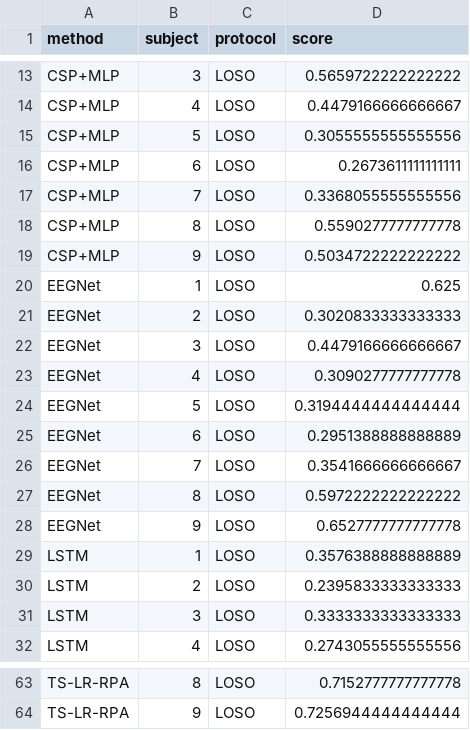
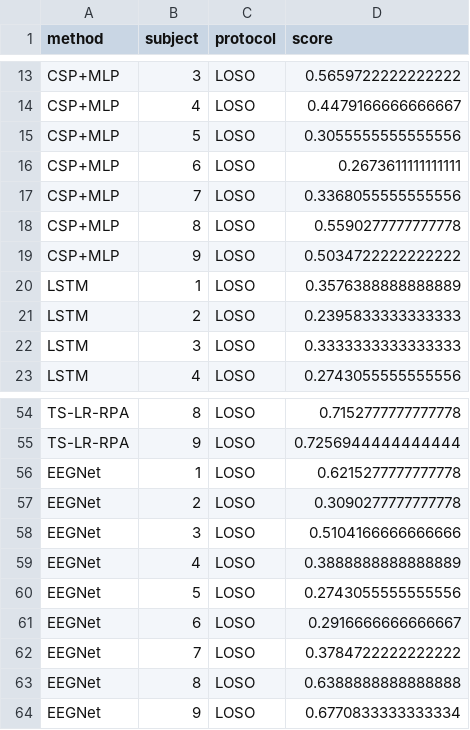
Before and after one commit to Y7sann-Andy/bci-benchmark-mi, a CSV file: results/exp_2a_loso_extended.csv, drawn as a sheet; only a part is shown, gaps mark what is left out; removed rows and columns are numbered as before the commit, all else as after; the diff names each change by its address in the sheet, - before the commit and + after, or states it on an @@ line.

```diff
--- a/results/exp_2a_loso_extended.csv
+++ b/results/exp_2a_loso_extended.csv
-row 20: EEGNet | 1 | LOSO | 0.625
-row 21: EEGNet | 2 | LOSO | 0.3020833333333333
-row 22: EEGNet | 3 | LOSO | 0.4479166666666667
-row 23: EEGNet | 4 | LOSO | 0.3090277777777778
-row 24: EEGNet | 5 | LOSO | 0.3194444444444444
-row 25: EEGNet | 6 | LOSO | 0.2951388888888889
-row 26: EEGNet | 7 | LOSO | 0.3541666666666667
-row 27: EEGNet | 8 | LOSO | 0.5972222222222222
-row 28: EEGNet | 9 | LOSO | 0.6527777777777778
+row 56: EEGNet | 1 | LOSO | 0.6215277777777778
+row 57: EEGNet | 2 | LOSO | 0.3090277777777778
+row 58: EEGNet | 3 | LOSO | 0.5104166666666666
+row 59: EEGNet | 4 | LOSO | 0.3888888888888889
+row 60: EEGNet | 5 | LOSO | 0.2743055555555556
+row 61: EEGNet | 6 | LOSO | 0.2916666666666667
+row 62: EEGNet | 7 | LOSO | 0.3784722222222222
+row 63: EEGNet | 8 | LOSO | 0.6388888888888888
+row 64: EEGNet | 9 | LOSO | 0.6770833333333334
```
Also changed, not shown: results/exp_lee2019_loso_extended.csv, 7 other files.
